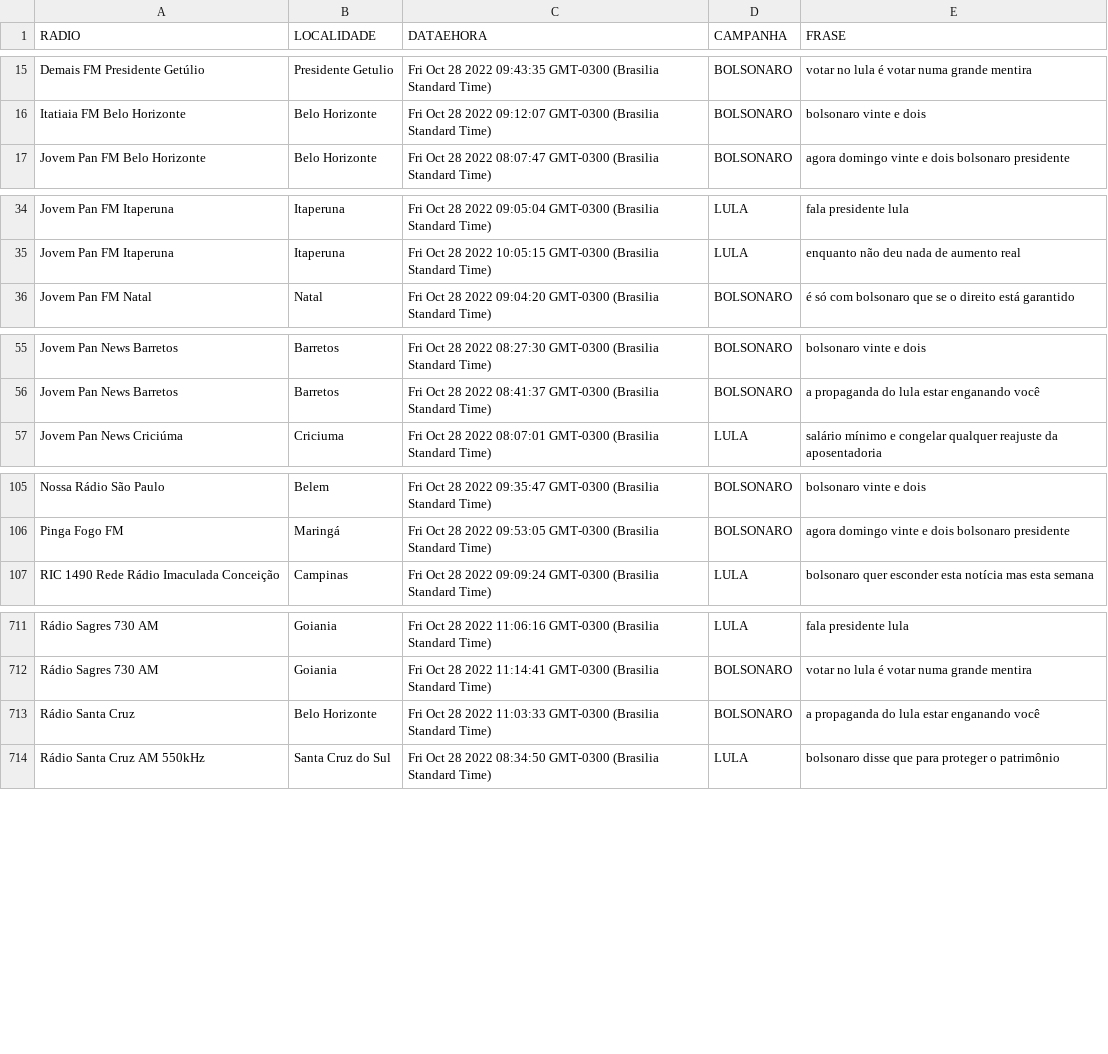
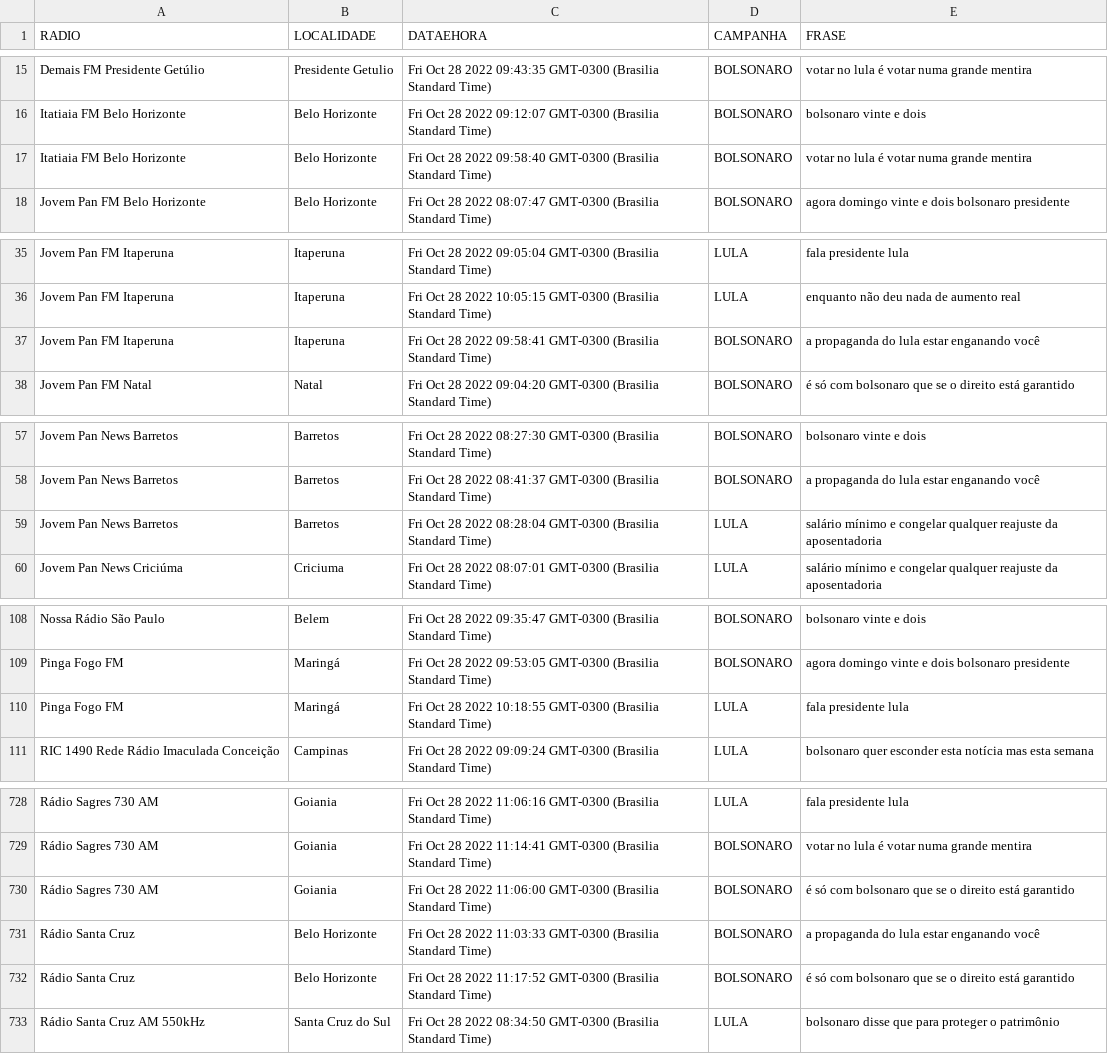
Before and after one commit to andrehrferreira/auditoriaradios, a CSV file: relatorio.csv, drawn as a sheet; only a part is shown, gaps mark what is left out; the diff covers the shown part only; the diff names each change by its address in the sheet, - before the commit and + after, or states it on an @@ line.

```diff
--- a/relatorio.csv
+++ b/relatorio.csv
+row 17: Itatiaia FM Belo Horizonte | Belo Horizonte | Fri Oct 28 2022 09:58:40 GMT-0300 (Brasilia Standard Time) | BOLSONARO | votar no lula é votar numa grande mentira
+row 37: Jovem Pan FM Itaperuna | Itaperuna | Fri Oct 28 2022 09:58:41 GMT-0300 (Brasilia Standard Time) | BOLSONARO | a propaganda do lula estar enganando você
+row 59: Jovem Pan News Barretos | Barretos | Fri Oct 28 2022 08:28:04 GMT-0300 (Brasilia Standard Time) | LULA | salário mínimo e congelar qualquer reajuste da aposentadoria
+row 110: Pinga Fogo FM | Maringá | Fri Oct 28 2022 10:18:55 GMT-0300 (Brasilia Standard Time) | LULA | fala presidente lula
+row 730: Rádio Sagres 730 AM | Goiania | Fri Oct 28 2022 11:06:00 GMT-0300 (Brasilia Standard Time) | BOLSONARO | é só com bolsonaro que se o direito está garantido
+row 732: Rádio Santa Cruz | Belo Horizonte | Fri Oct 28 2022 11:17:52 GMT-0300 (Brasilia Standard Time) | BOLSONARO | é só com bolsonaro que se o direito está garantido
```
Also changed, not shown: 17 added rows elsewhere in this file, site/relatorio.csv, 54 other files.
